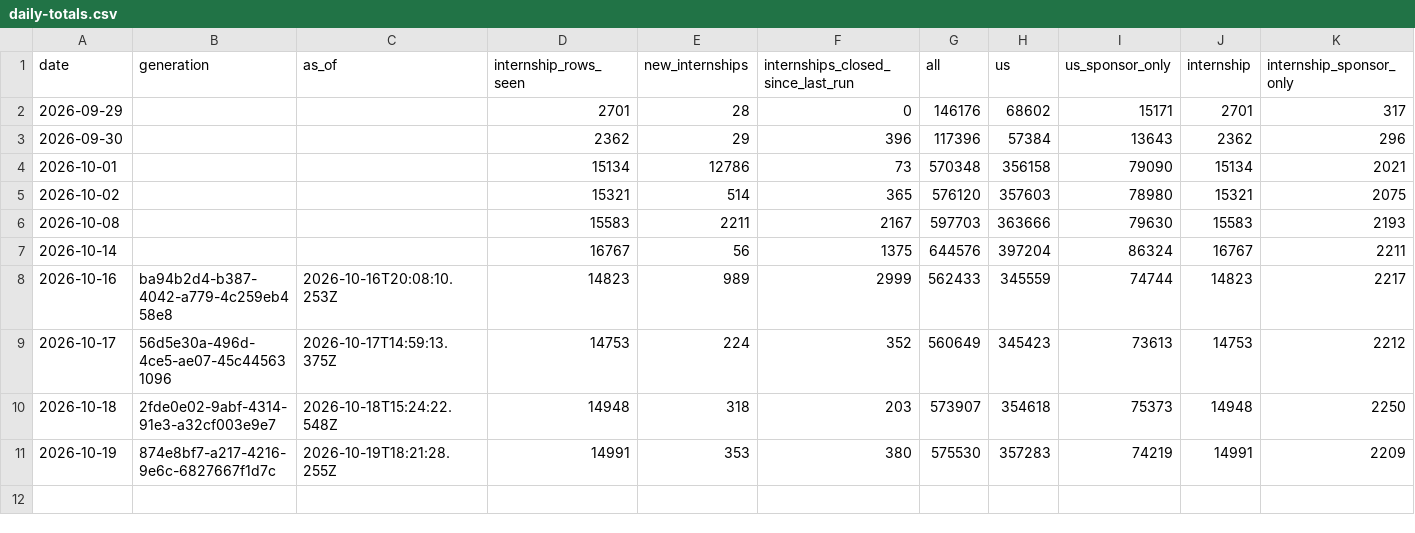
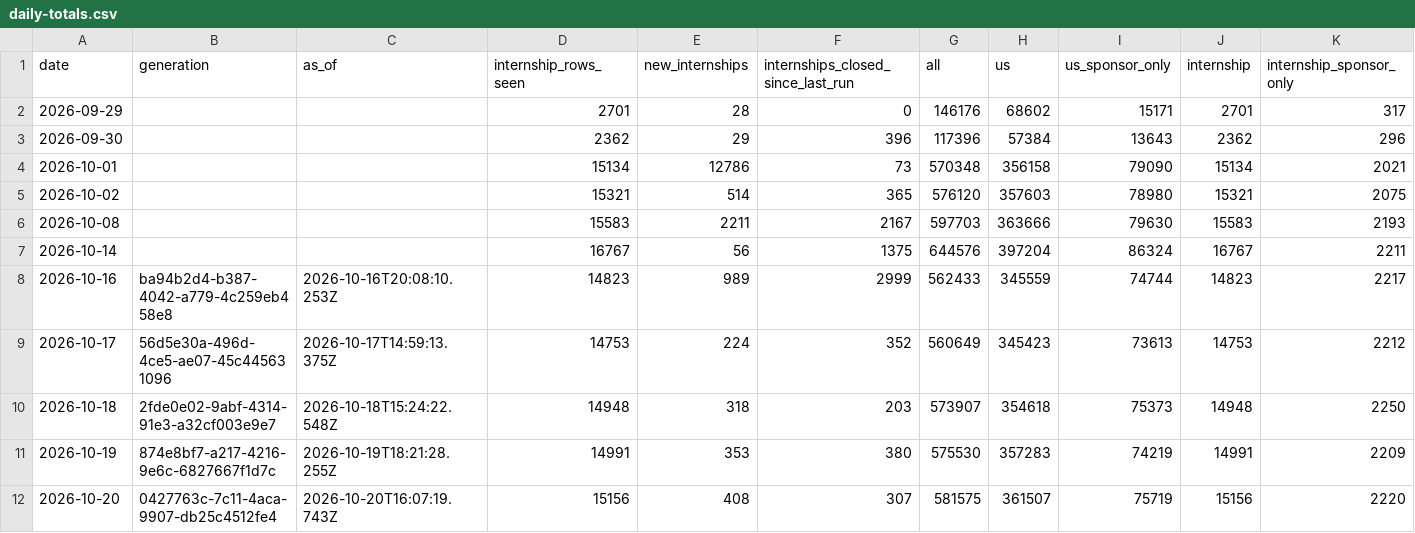
Before and after one commit to mehek-builds/Summer2027-Internships, a CSV file: data/daily-totals.csv, drawn as a sheet; only a part is shown; rows hold the shown columns only; the diff names each change by its address in the sheet, - before the commit and + after, or states it on an @@ line.

```diff
--- a/data/daily-totals.csv
+++ b/data/daily-totals.csv
+row 12: 2026-10-20 | 0427763c-7c11-4aca-9907-db25c4512fe4 | 2026-10-20T16:07:19.743Z | 15156 | 408 | 307 | 581575 | 361507 | 75719 | 15156 | 2220
```
Also changed, not shown: 11 other files.
